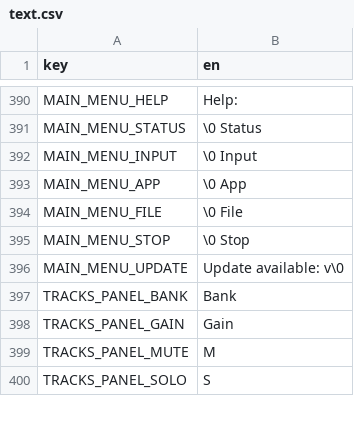
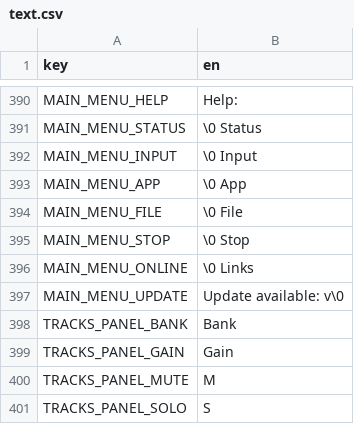
Before and after one commit to subalterngames/cacophony, a CSV file: data/text.csv, drawn as a sheet; only a part is shown, gaps mark what is left out.

```diff
--- a/data/text.csv
+++ b/data/text.csv
@@ -395,2 +395,3 @@ MAIN_MENU_FILE,\0 File
 MAIN_MENU_STOP,\0 Stop
+MAIN_MENU_ONLINE,\0 Links
 MAIN_MENU_UPDATE,Update available: v\0
```
Also changed, not shown: 11 other files.
